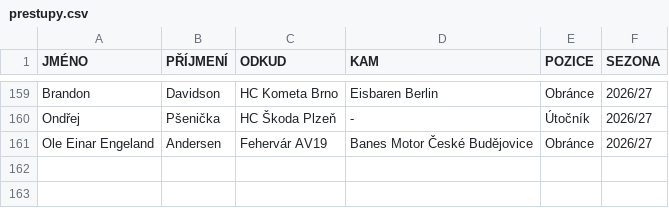
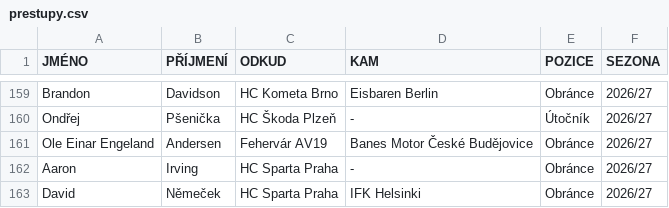
Before and after one commit to Adamos1511/ELH_IceStats, a CSV file: prestupy.csv, drawn as a sheet; only a part is shown, gaps mark what is left out.

Commit message:
Add files via upload

```diff
--- a/prestupy.csv
+++ b/prestupy.csv
@@ -161 +161,3 @@ Ondřej;Pšenička;HC Škoda Plzeň ;-;Útočník;2026/27
 Ole Einar Engeland;Andersen;Fehervár AV19;Banes Motor České Budějovice;Obránce;2026/27
+Aaron;Irving;HC Sparta Praha ;-;Obránce;2026/27
+David;Němeček;HC Sparta Praha ;IFK Helsinki;Obránce;2026/27
```
